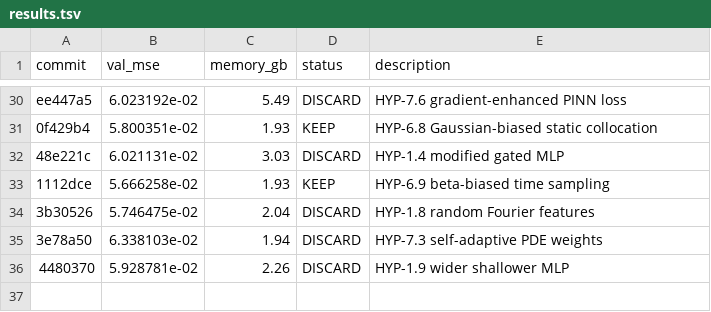
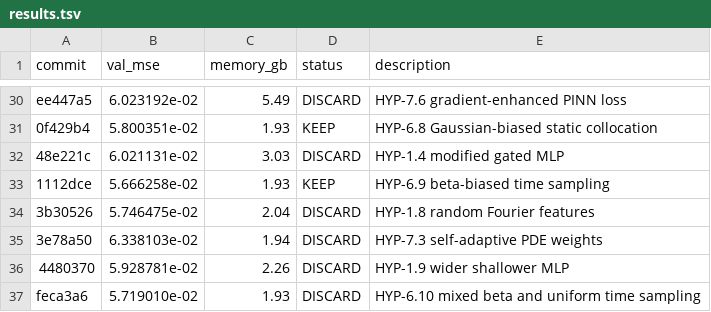
Before and after one commit to Lannix/autoresearch-kaggle, a TSV file: results.tsv, drawn as a sheet; only a part is shown, gaps mark what is left out.

Commit message:
Update roadmap: DISCARD HYP-6.10 mixed time sampling

```diff
--- a/results.tsv
+++ b/results.tsv
@@ -36 +36,2 @@ ee447a5	6.023192e-02	5.49	DISCARD	HYP-7.6 gradient-enhanced PINN loss
 4480370	5.928781e-02	2.26	DISCARD	HYP-1.9 wider shallower MLP
+feca3a6	5.719010e-02	1.93	DISCARD	HYP-6.10 mixed beta and uniform time sampling
```
Also changed, not shown: 1 other file.
